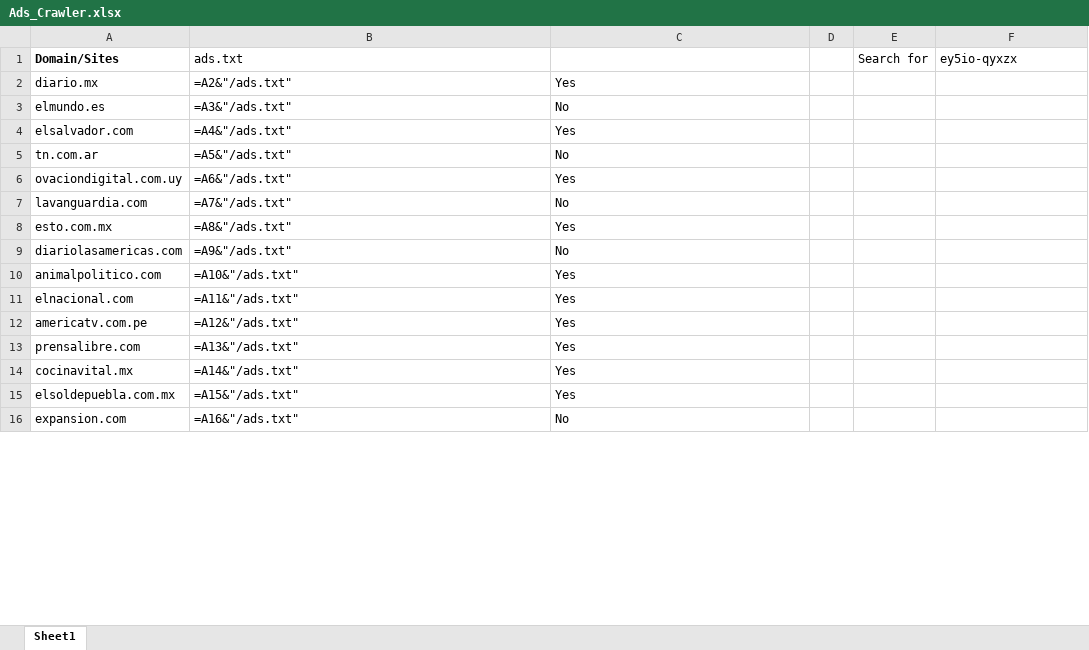
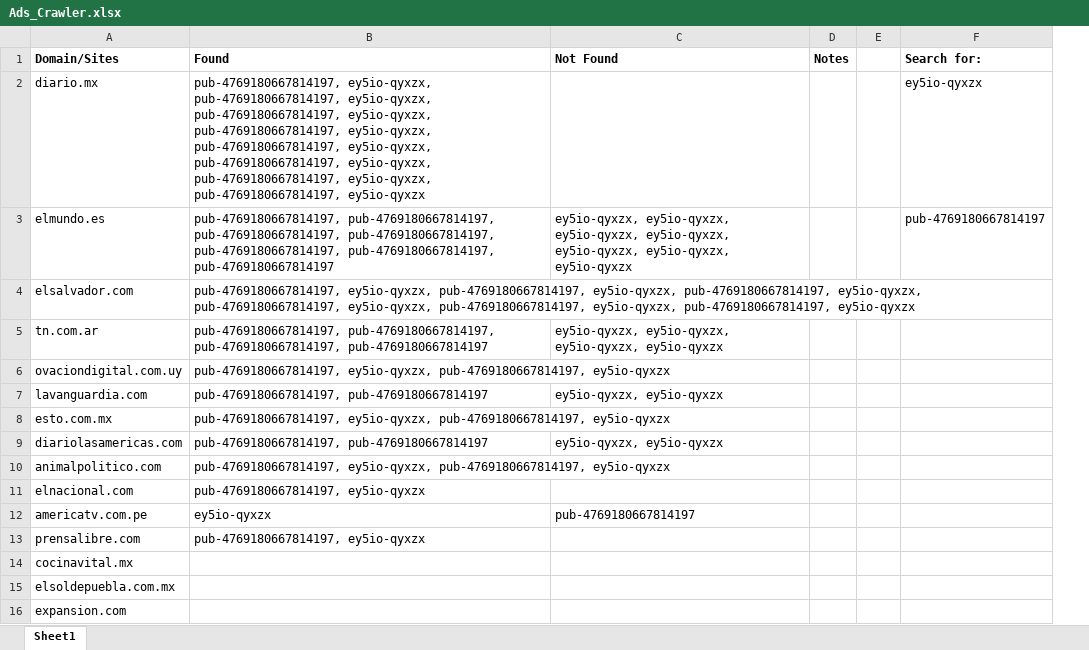
Before and after one commit to JavierHCode/Ads_Crawler, an Excel workbook: Ads_Crawler.xlsx, sheet Sheet1, drawn as a sheet; only a part is shown; values as stored, in another font and other column widths than the file's, no borders; formulas without a stored value are shown as written; removed rows and columns are numbered as before the commit, all else as after; the diff covers the shown part only; the diff names each change by its address in the sheet, - before the commit and + after, or states it on an @@ line.

Commit message:
Updated search_str to search_set

```diff
--- a/Ads_Crawler.xlsx (sheet Sheet1)
+++ b/Ads_Crawler.xlsx (sheet Sheet1)
+column D (Notes), empty
-column E (Search for), empty
-B1: ads.txt
+B1: Found
-B1 bold: off
+B1 bold: on
-C1: (empty)
+C1: Not Found
-F1: ey5io-qyxzx
+F1: Search for:
-F1 bold: off
+F1 bold: on
-B2 (Found): =A2&"/ads.txt"
+B2 (Found): pub-4769180667814197, ey5io-qyxzx, pub-4769180667814197, ey5io-qyxzx, pub-4769180667814197, ey5io-qyxzx, pub-4769180667814197, ey5io-qyxzx, pub-4769180667814197, ey5io-qyxzx, pub-4769180667814197, ey5io-qyxzx, pub-4769180667814197, ey5io-qyxzx, pub-4769180667814197, ey5io-qyxzx
-C2 (Not Found): Yes
+C2 (Not Found): (empty)
-F2 (Search for:): (empty)
+F2 (Search for:): ey5io-qyxzx
-B3 (Found): =A3&"/ads.txt"
+B3 (Found): pub-4769180667814197, pub-4769180667814197, pub-4769180667814197, pub-4769180667814197, pub-4769180667814197, pub-4769180667814197, pub-4769180667814197
-C3 (Not Found): No
+C3 (Not Found): ey5io-qyxzx, ey5io-qyxzx, ey5io-qyxzx, ey5io-qyxzx, ey5io-qyxzx, ey5io-qyxzx, ey5io-qyxzx
-F3 (Search for:): (empty)
+F3 (Search for:): pub-4769180667814197
-B4 (Found): =A4&"/ads.txt"
+B4 (Found): pub-4769180667814197, ey5io-qyxzx, pub-4769180667814197, ey5io-qyxzx, pub-4769180667814197, ey5io-qyxzx, pub-4769180667814197, ey5io-qyxzx, pub-4769180667814197, ey5io-qyxzx, pub-4769180667814197, ey5io-qyxzx
-C4 (Not Found): Yes
+C4 (Not Found): (empty)
-B5 (Found): =A5&"/ads.txt"
+B5 (Found): pub-4769180667814197, pub-4769180667814197, pub-4769180667814197, pub-4769180667814197
-C5 (Not Found): No
+C5 (Not Found): ey5io-qyxzx, ey5io-qyxzx, ey5io-qyxzx, ey5io-qyxzx
-B6 (Found): =A6&"/ads.txt"
+B6 (Found): pub-4769180667814197, ey5io-qyxzx, pub-4769180667814197, ey5io-qyxzx
-C6 (Not Found): Yes
+C6 (Not Found): (empty)
-B7 (Found): =A7&"/ads.txt"
+B7 (Found): pub-4769180667814197, pub-4769180667814197
-C7 (Not Found): No
+C7 (Not Found): ey5io-qyxzx, ey5io-qyxzx
-B8 (Found): =A8&"/ads.txt"
+B8 (Found): pub-4769180667814197, ey5io-qyxzx, pub-4769180667814197, ey5io-qyxzx
-C8 (Not Found): Yes
+C8 (Not Found): (empty)
-B9 (Found): =A9&"/ads.txt"
+B9 (Found): pub-4769180667814197, pub-4769180667814197
-C9 (Not Found): No
+C9 (Not Found): ey5io-qyxzx, ey5io-qyxzx
-B10 (Found): =A10&"/ads.txt"
+B10 (Found): pub-4769180667814197, ey5io-qyxzx, pub-4769180667814197, ey5io-qyxzx
-C10:C11 (Not Found): Yes
+C10:C11 (Not Found): (empty)
-B11 (Found): =A11&"/ads.txt"
+B11 (Found): pub-4769180667814197, ey5io-qyxzx
-B12 (Found): =A12&"/ads.txt"
+B12 (Found): ey5io-qyxzx
-C12 (Not Found): Yes
+C12 (Not Found): pub-4769180667814197
-B13 (Found): =A13&"/ads.txt"
+B13 (Found): pub-4769180667814197, ey5io-qyxzx
-C13:C15 (Not Found): Yes
+C13:C15 (Not Found): (empty)
-B14 (Found): =A14&"/ads.txt"
+B14 (Found): (empty)
-B15 (Found): =A15&"/ads.txt"
+B15 (Found): (empty)
-B16 (Found): =A16&"/ads.txt"
+B16 (Found): (empty)
-C16 (Not Found): No
+C16 (Not Found): (empty)
```
Also changed, not shown: 138 edited cells elsewhere in this sheet, 2 other files.
